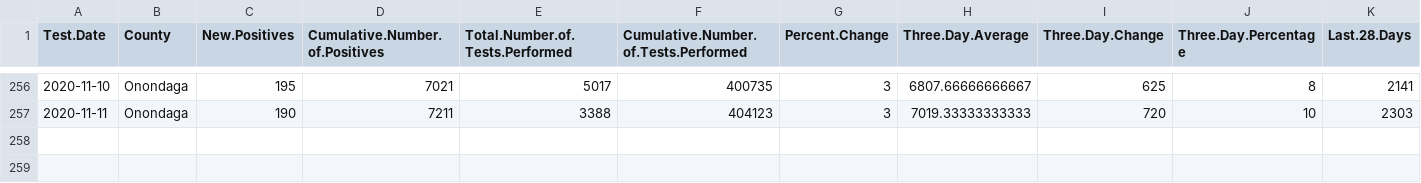
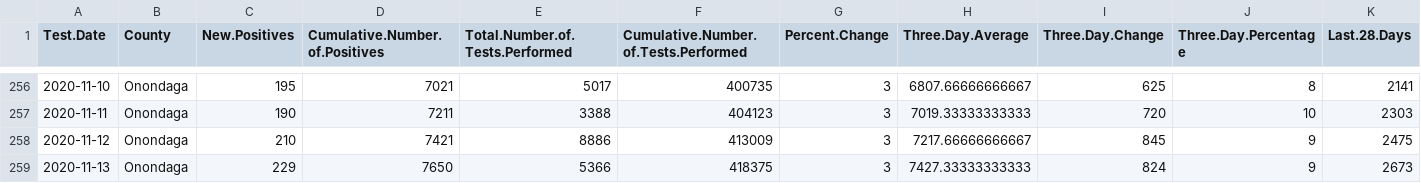
Before and after one commit to samedelstein/Onondaga_COVID, a CSV file: data/Onondaga_COVID_data.csv, drawn as a sheet; only a part is shown, gaps mark what is left out; rows hold the shown columns only; the diff names each change by its address in the sheet, - before the commit and + after, or states it on an @@ line.

```diff
--- a/data/Onondaga_COVID_data.csv
+++ b/data/Onondaga_COVID_data.csv
+row 258: 2020-11-12 | Onondaga | 210 | 7421 | 8886 | 413009 | 3 | 7217.66666666667 | 845 | 9 | 2475
+row 259: 2020-11-13 | Onondaga | 229 | 7650 | 5366 | 418375 | 3 | 7427.33333333333 | 824 | 9 | 2673
```
Also changed, not shown: data/Onondaga_County_Hospitalizations.csv, data/SCSD_CurrentCounts.csv, 22 other files.
